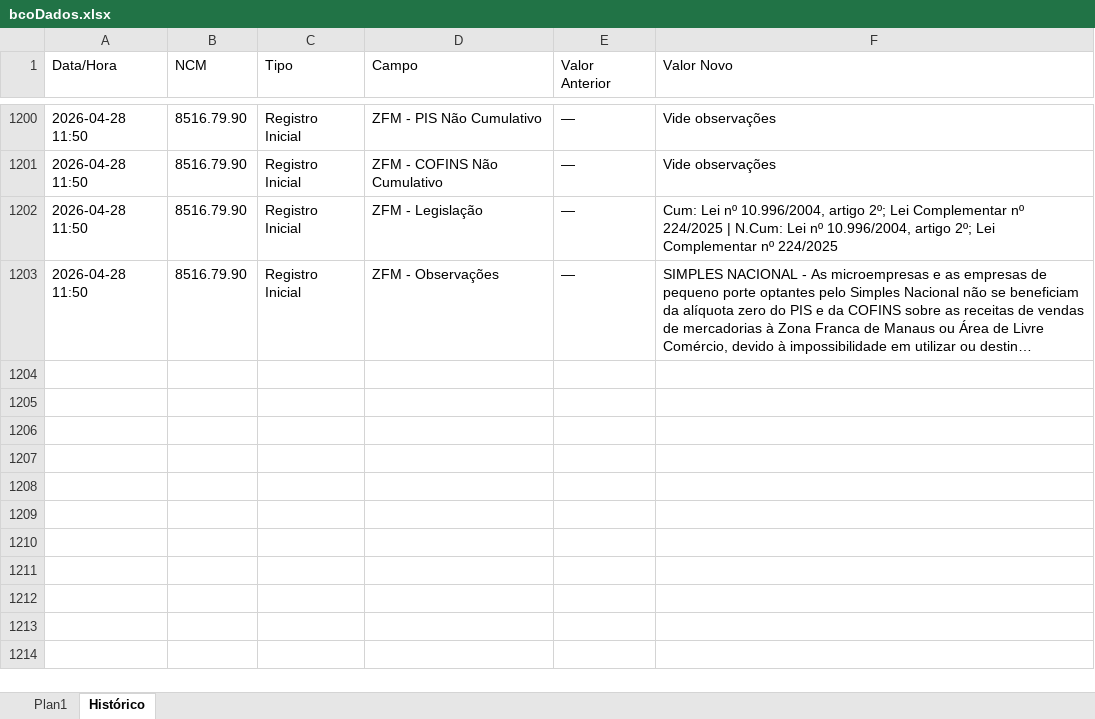
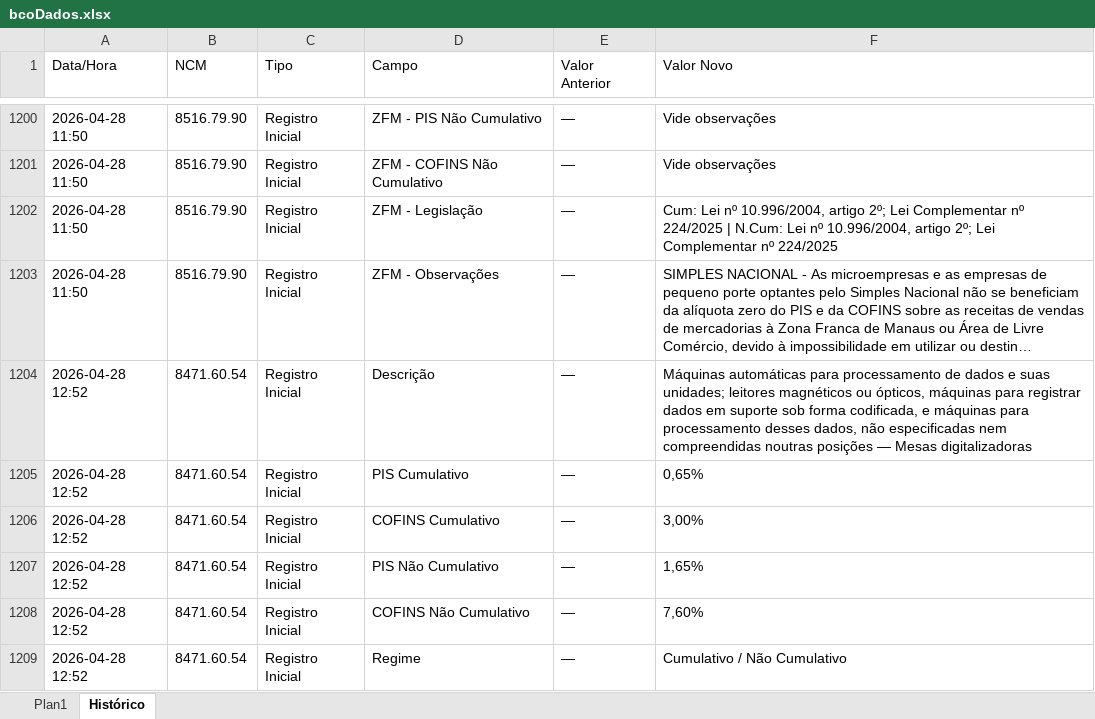
Before and after one commit to inminds/msa-rct, an Excel workbook: bcoDados.xlsx, sheet Histórico, drawn as a sheet; only a part is shown, gaps mark what is left out; long unchanged cells end in …; values as stored, in another font and other column widths than the file's, no borders; the diff covers the shown part only; the diff names each change by its address in the sheet, - before the commit and + after, or states it on an @@ line.

```diff
--- a/bcoDados.xlsx (sheet Histórico)
+++ b/bcoDados.xlsx (sheet Histórico)
+row 1204: 2026-04-28 12:52 | 8471.60.54 | Registro Inicial | Descrição | — | Máquinas automáticas para processamento de dados e suas unidades; leitores magnéticos ou ópticos, máquinas para registrar dados em suporte sob forma codificada, e máquinas para processamento desses dados, não especificadas nem compreendidas noutras posições — Mesas digitalizadoras
+row 1205: 2026-04-28 12:52 | 8471.60.54 | Registro Inicial | PIS Cumulativo | — | 0,65%
+row 1206: 2026-04-28 12:52 | 8471.60.54 | Registro Inicial | COFINS Cumulativo | — | 3,00%
+row 1207: 2026-04-28 12:52 | 8471.60.54 | Registro Inicial | PIS Não Cumulativo | — | 1,65%
+row 1208: 2026-04-28 12:52 | 8471.60.54 | Registro Inicial | COFINS Não Cumulativo | — | 7,60%
+row 1209: 2026-04-28 12:52 | 8471.60.54 | Registro Inicial | Regime | — | Cumulativo / Não Cumulativo
```
Also changed, not shown: 15 added rows elsewhere in this sheet, sheet Plan1, 3 other files.
